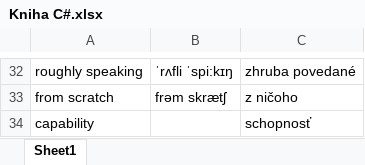
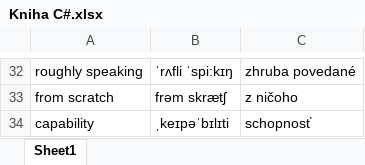
Before and after one commit to ViliamMatula/Docky, an Excel workbook: Slovicka/Kniha C#.xlsx, sheet Sheet1, drawn as a sheet; only a part is shown, gaps mark what is left out; values as stored, in another font and other column widths than the file's, no borders; the diff names each change by its address in the sheet, - before the commit and + after, or states it on an @@ line.

```diff
--- a/Slovicka/Kniha C#.xlsx (sheet Sheet1)
+++ b/Slovicka/Kniha C#.xlsx (sheet Sheet1)
-B34: (empty)
+B34: ˌkeɪpəˈbɪlɪti
```
Also changed, not shown: Slovicka/Materialy k Teradate.xlsx, 1 other file.
